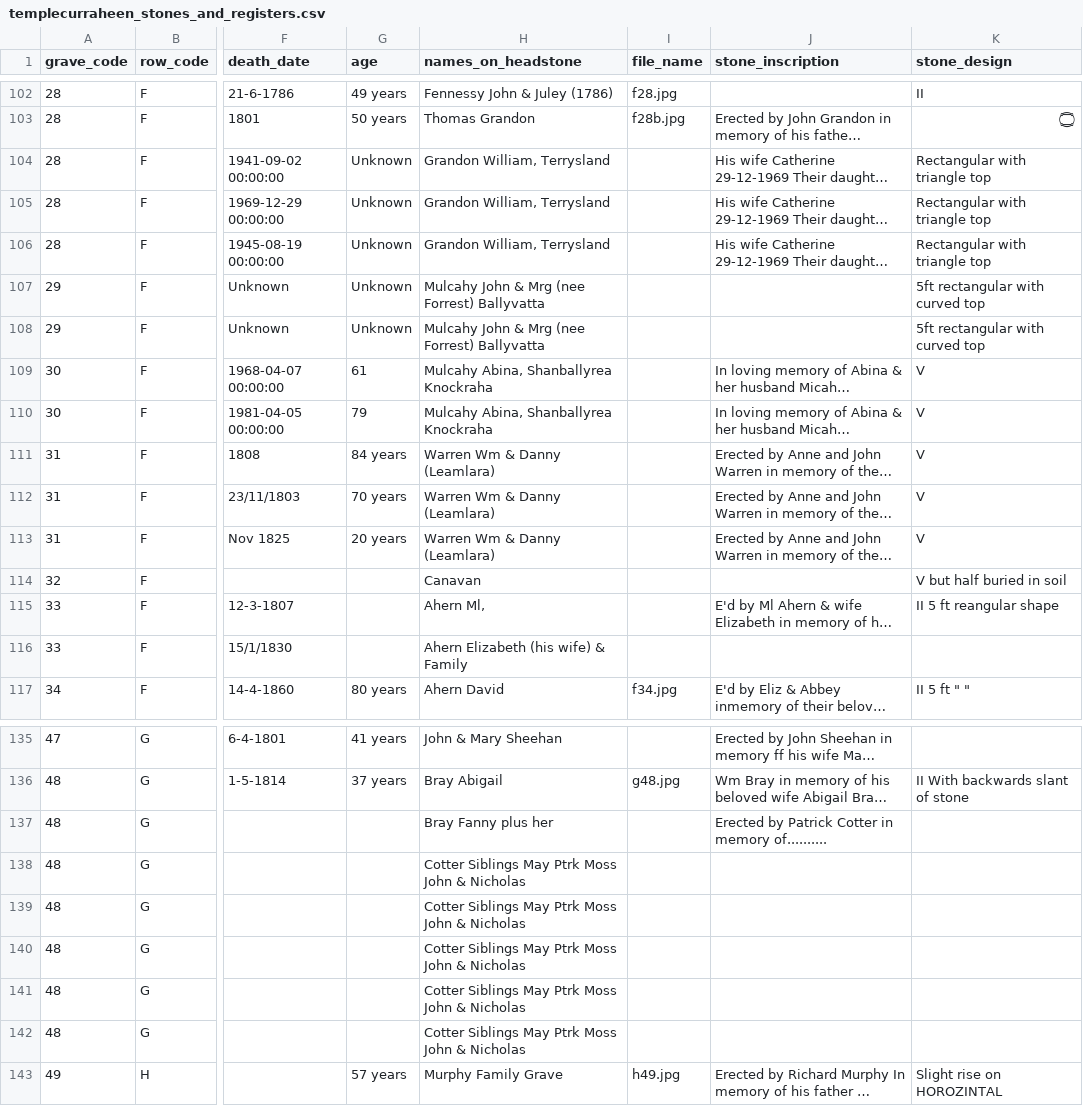
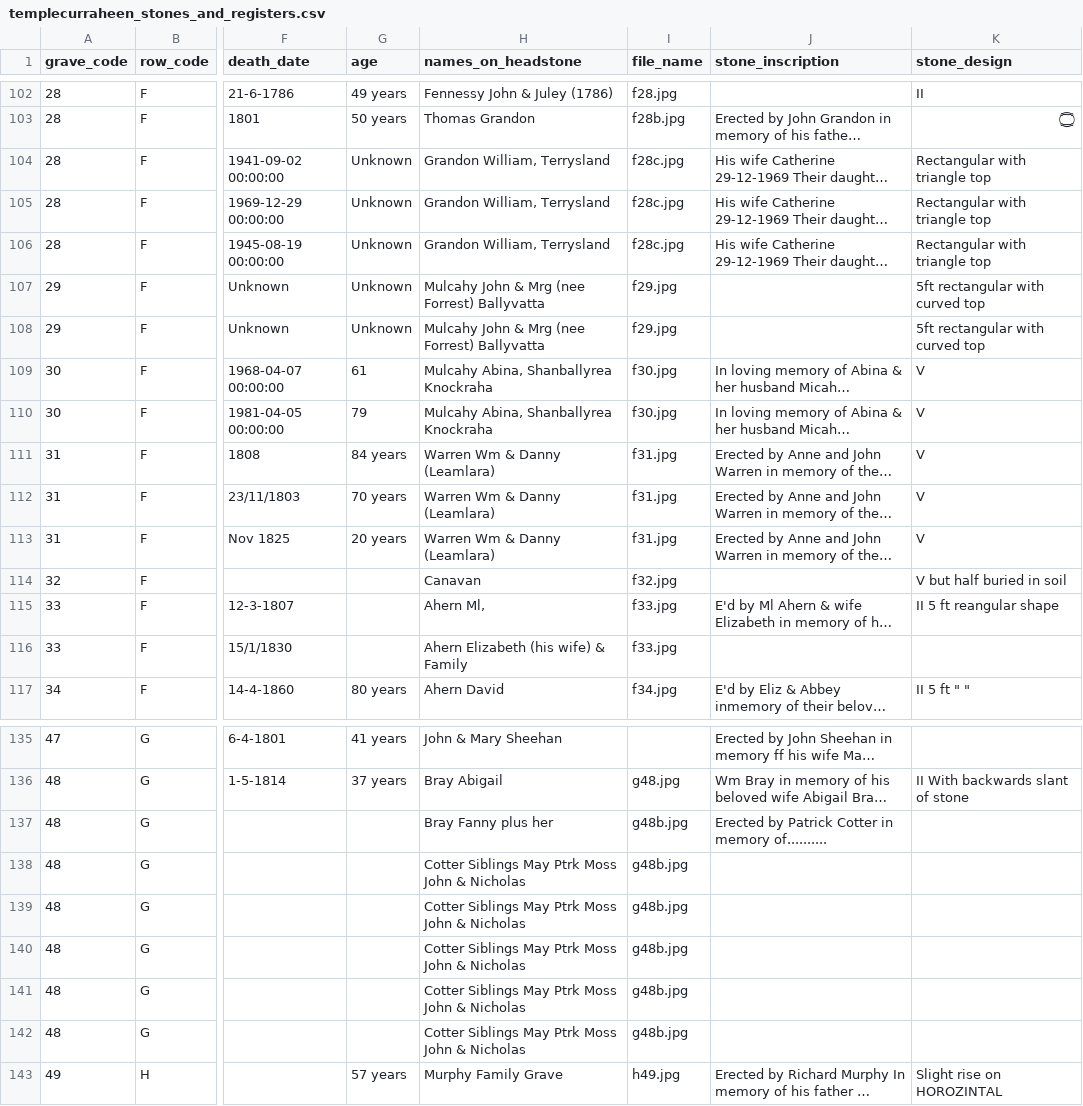
Before and after one commit to duinneacha/templecurraheen-website, a CSV file: assets/list/templecurraheen_stones_and_registers.csv, drawn as a sheet; only a part is shown, gaps mark what is left out; long unchanged cells end in …; the diff names each change by its address in the sheet, - before the commit and + after, or states it on an @@ line.

```diff
--- a/assets/list/templecurraheen_stones_and_registers.csv
+++ b/assets/list/templecurraheen_stones_and_registers.csv
-I104:I106 (file_name): (empty)
+I104:I106 (file_name): f28c.jpg
-I107:I108 (file_name): (empty)
+I107:I108 (file_name): f29.jpg
-I109:I110 (file_name): (empty)
+I109:I110 (file_name): f30.jpg
-I111:I113 (file_name): (empty)
+I111:I113 (file_name): f31.jpg
-I114 (file_name): (empty)
+I114 (file_name): f32.jpg
-I115:I116 (file_name): (empty)
+I115:I116 (file_name): f33.jpg
-I137:I142 (file_name): (empty)
+I137:I142 (file_name): g48b.jpg
```
Also changed, not shown: 7 other files.
